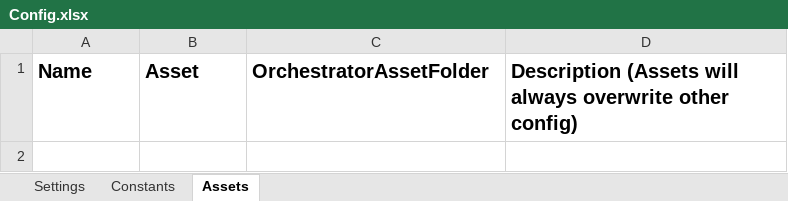
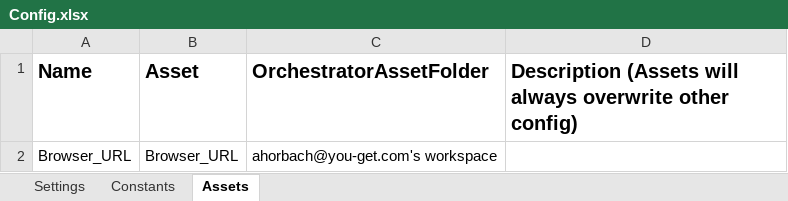
Before and after one commit to AntwanIlionx/Calculate-Client-Security-Hash, an Excel workbook: Data/Config.xlsx, sheet Assets, drawn as a sheet; values as stored, in another font and other column widths than the file's, no borders; the diff names each change by its address in the sheet, - before the commit and + after, or states it on an @@ line.

```diff
--- a/Data/Config.xlsx (sheet Assets)
+++ b/Data/Config.xlsx (sheet Assets)
+row 2: Browser_URL | Browser_URL | ahorbach@you-get.com's workspace
```
Also changed, not shown: sheet Settings, sheet Constants, 36 other files.
